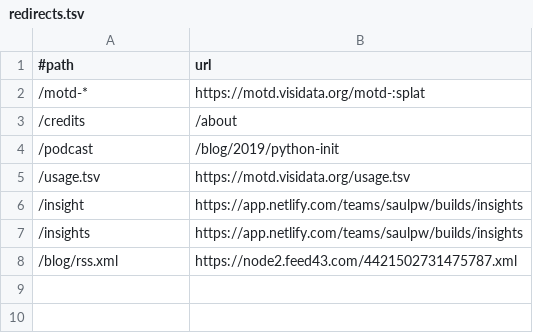
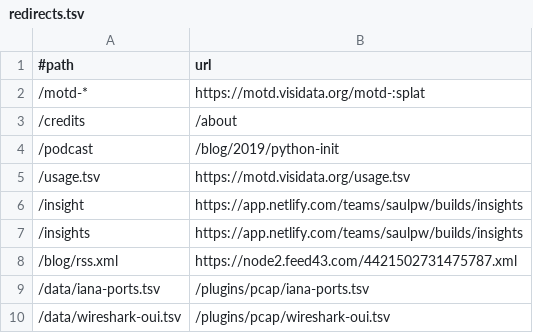
Before and after one commit to visidata/visidata.org, a TSV file: redirects.tsv, drawn as a sheet.

Commit message:
[redirect] add redirects for old pcap file location

```diff
--- a/redirects.tsv
+++ b/redirects.tsv
@@ -8 +8,3 @@
 /blog/rss.xml	https://node2.feed43.com/4421502731475787.xml
+/data/iana-ports.tsv	/plugins/pcap/iana-ports.tsv
+/data/wireshark-oui.tsv	/plugins/pcap/wireshark-oui.tsv
```
